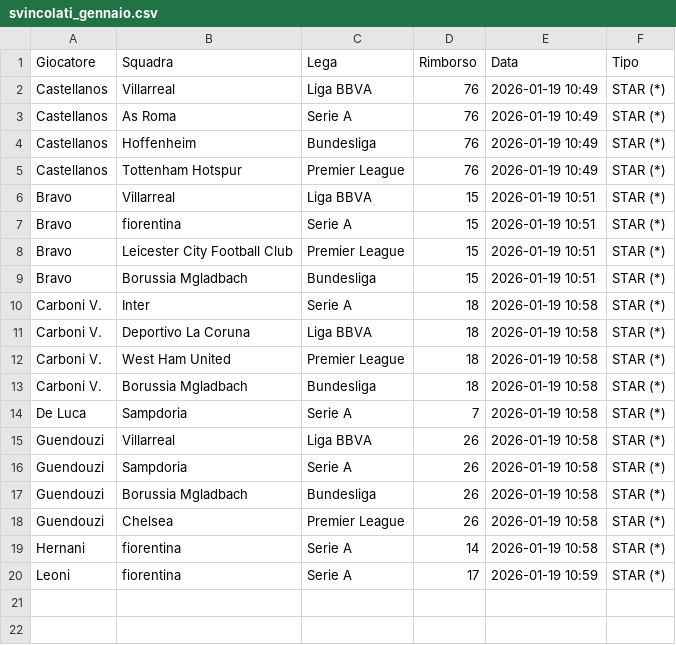
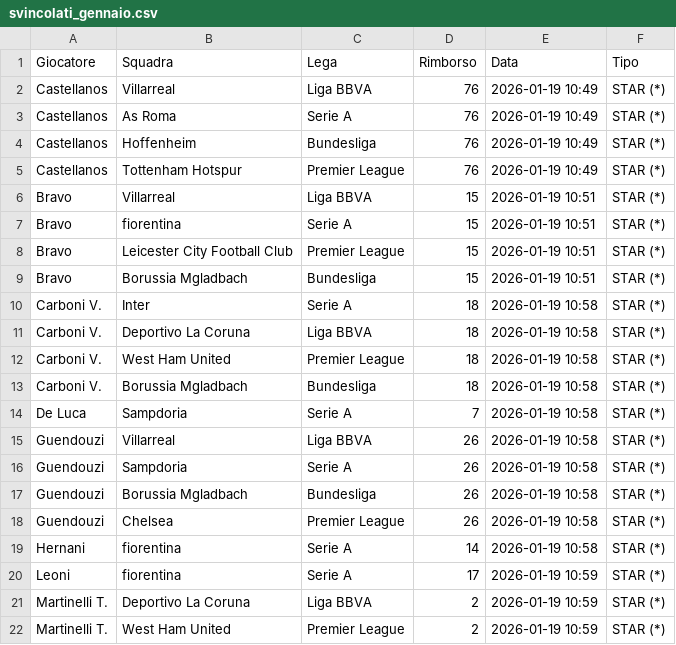
Before and after one commit to boo99ooq/LFM, a CSV file: svincolati_gennaio.csv, drawn as a sheet.

Commit message:
Log Martinelli T.

```diff
--- a/svincolati_gennaio.csv
+++ b/svincolati_gennaio.csv
@@ -20 +20,3 @@ Hernani,fiorentina,Serie A,14,2026-01-19 10:58,STAR (*)
 Leoni,fiorentina,Serie A,17,2026-01-19 10:59,STAR (*)
+Martinelli T.,Deportivo La Coruna,Liga BBVA,2,2026-01-19 10:59,STAR (*)
+Martinelli T.,West Ham United,Premier League,2,2026-01-19 10:59,STAR (*)
```
